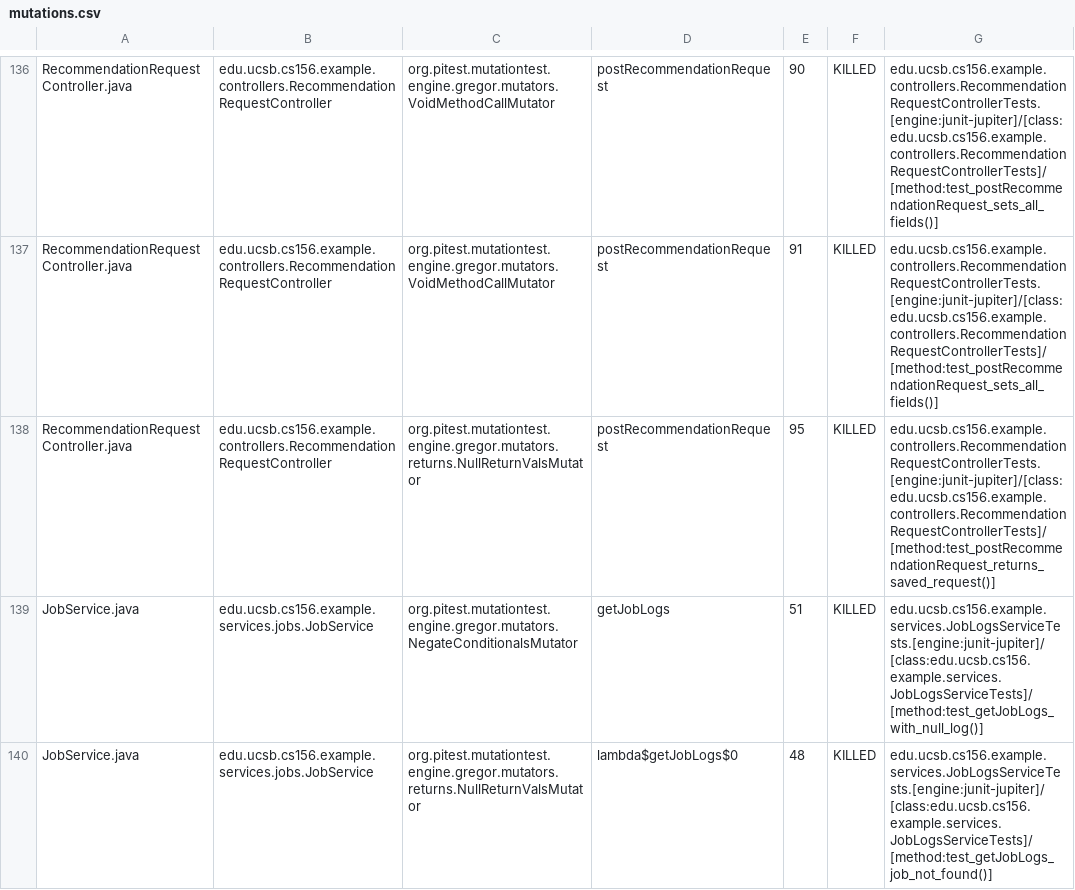
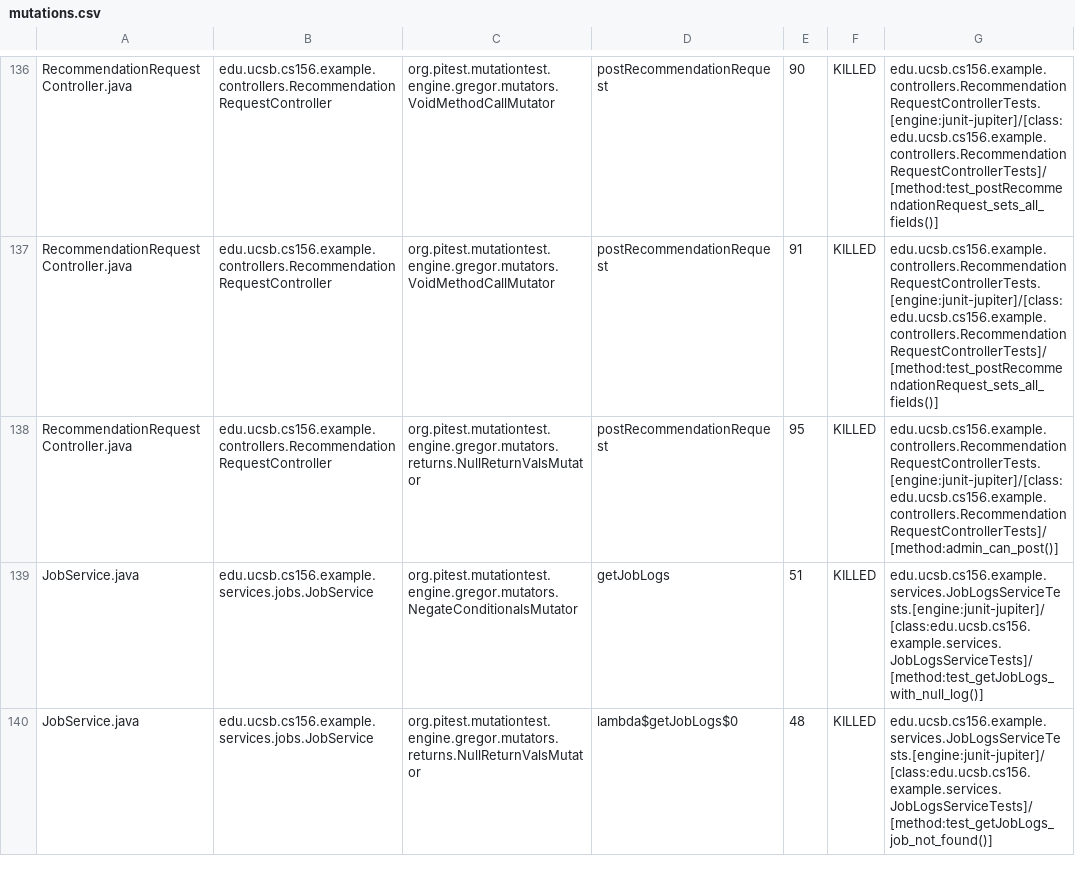
Before and after one commit to ucsb-cs156-s25/team01-s25-04, a CSV file: prs/72/pitest/mutations.csv, drawn as a sheet; only a part is shown, gaps mark what is left out.

Commit message:
Deploying to gh-pages from @ ucsb-cs156-s25/team01-s25-04@2a89d782ecc12d02454e117c913a6939917c32ca 🚀

```diff
--- a/prs/72/pitest/mutations.csv
+++ b/prs/72/pitest/mutations.csv
@@ -137,3 +137,3 @@ RecommendationRequestController.java,edu.ucsb.cs156.example.controllers.Recommen
 RecommendationRequestController.java,edu.ucsb.cs156.example.controllers.RecommendationRequestController,org.pitest.mutationtest.engine.gregor.mutators.VoidMethodCallMutator,postRecommendationRequest,91,KILLED,edu.ucsb.cs156.example.controllers.RecommendationRequestControllerTests.[engine:junit-jupiter]/[class:edu.ucsb.cs156.example.controllers.RecommendationRequestControllerTests]/[method:test_postRecommendationRequest_sets_all_fields()]
-RecommendationRequestController.java,edu.ucsb.cs156.example.controllers.RecommendationRequestController,org.pitest.mutationtest.engine.gregor.mutators.returns.NullReturnValsMutator,postRecommendationRequest,95,KILLED,edu.ucsb.cs156.example.controllers.RecommendationRequestControllerTests.[engine:junit-jupiter]/[class:edu.ucsb.cs156.example.controllers.RecommendationRequestControllerTests]/[method:test_postRecommendationRequest_returns_saved_request()]
+RecommendationRequestController.java,edu.ucsb.cs156.example.controllers.RecommendationRequestController,org.pitest.mutationtest.engine.gregor.mutators.returns.NullReturnValsMutator,postRecommendationRequest,95,KILLED,edu.ucsb.cs156.example.controllers.RecommendationRequestControllerTests.[engine:junit-jupiter]/[class:edu.ucsb.cs156.example.controllers.RecommendationRequestControllerTests]/[method:admin_can_post()]
 JobService.java,edu.ucsb.cs156.example.services.jobs.JobService,org.pitest.mutationtest.engine.gregor.mutators.NegateConditionalsMutator,getJobLogs,51,KILLED,edu.ucsb.cs156.example.services.JobLogsServiceTests.[engine:junit-jupiter]/[class:edu.ucsb.cs156.example.services.JobLogsServiceTests]/[method:test_getJobLogs_with_null_log()]
```
Also changed, not shown: 21 other files.
